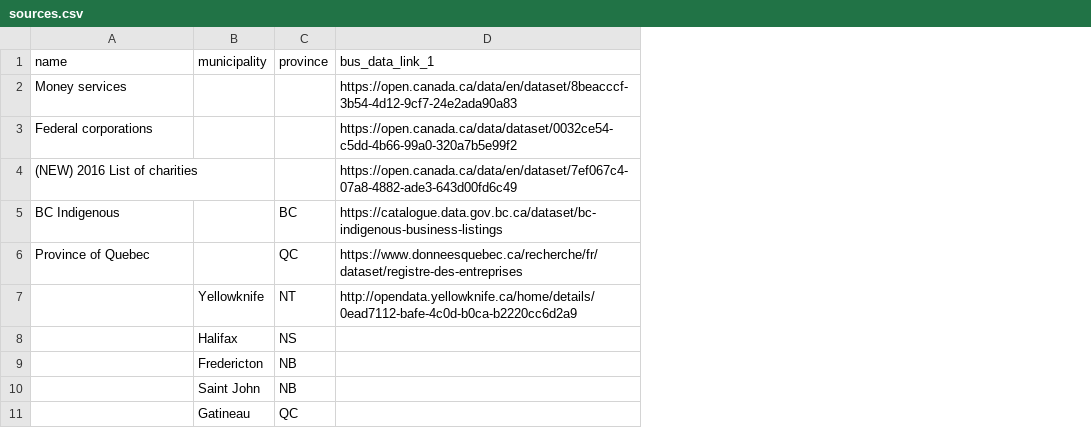
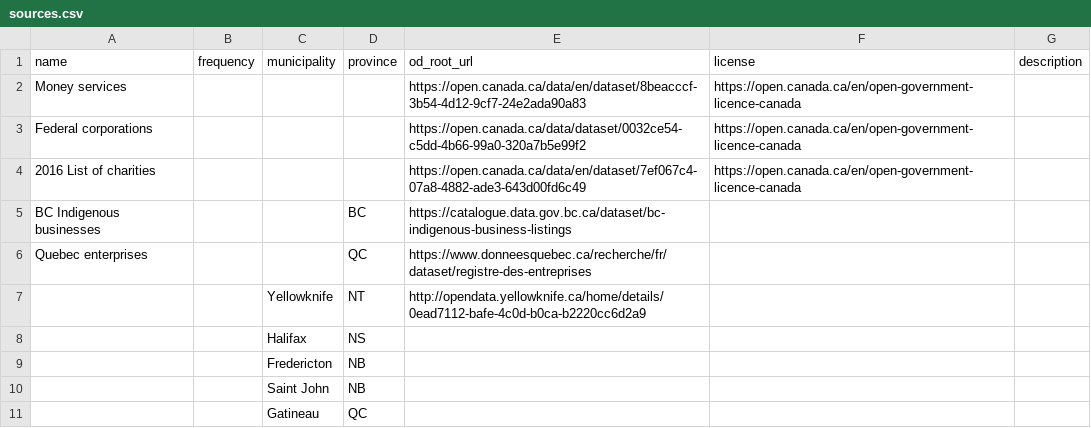
Before and after one commit to CSBP-CPSE/OpenTabulate, a CSV file: sources.csv, drawn as a sheet; only a part is shown; addresses are those after the commit; the diff names each change by its address in the sheet, - before the commit and + after, or states it on an @@ line.

Commit message:
sources.csv draft update
New columns have been added to sources.csv to be filled in.

```diff
--- a/sources.csv
+++ b/sources.csv
+column B (frequency), empty
+column F (license), rows 2-4: all https://open.canada.ca/en/open-government-licence-canada
+column G (description), empty
-E1: bus_data_link_1
+E1: od_root_url
-A4 (name): (NEW) 2016 List of charities
+A4 (name): 2016 List of charities
-A5 (name): BC Indigenous
+A5 (name): BC Indigenous businesses
-A6 (name): Province of Quebec
+A6 (name): Quebec enterprises
```
